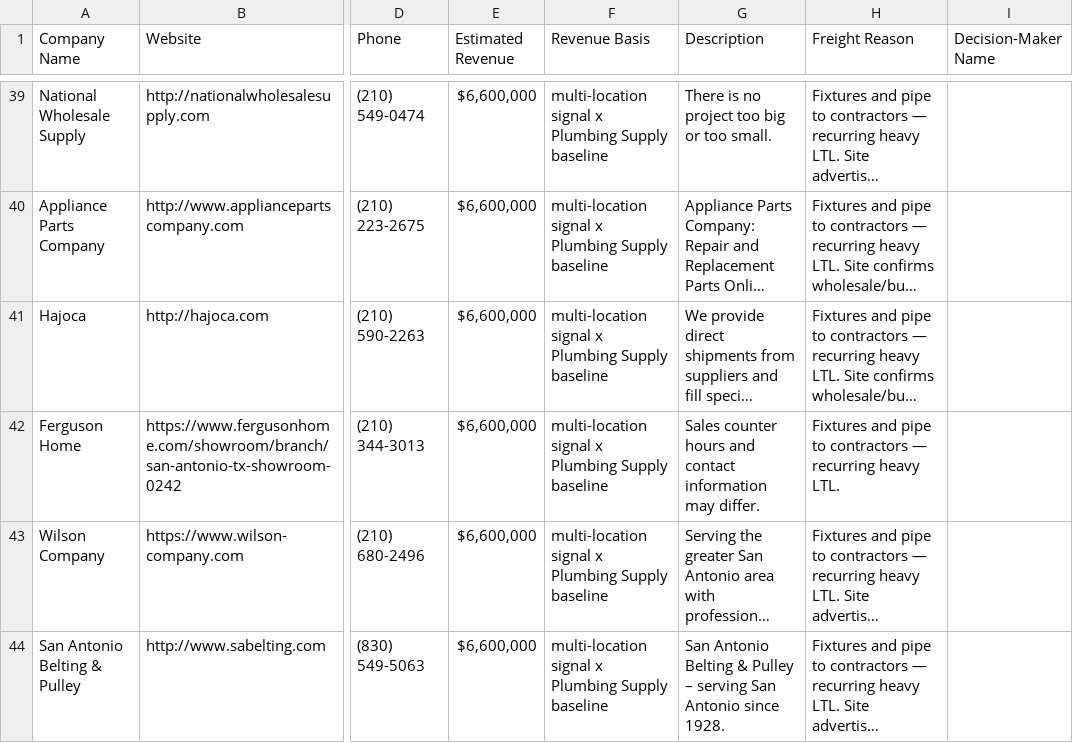
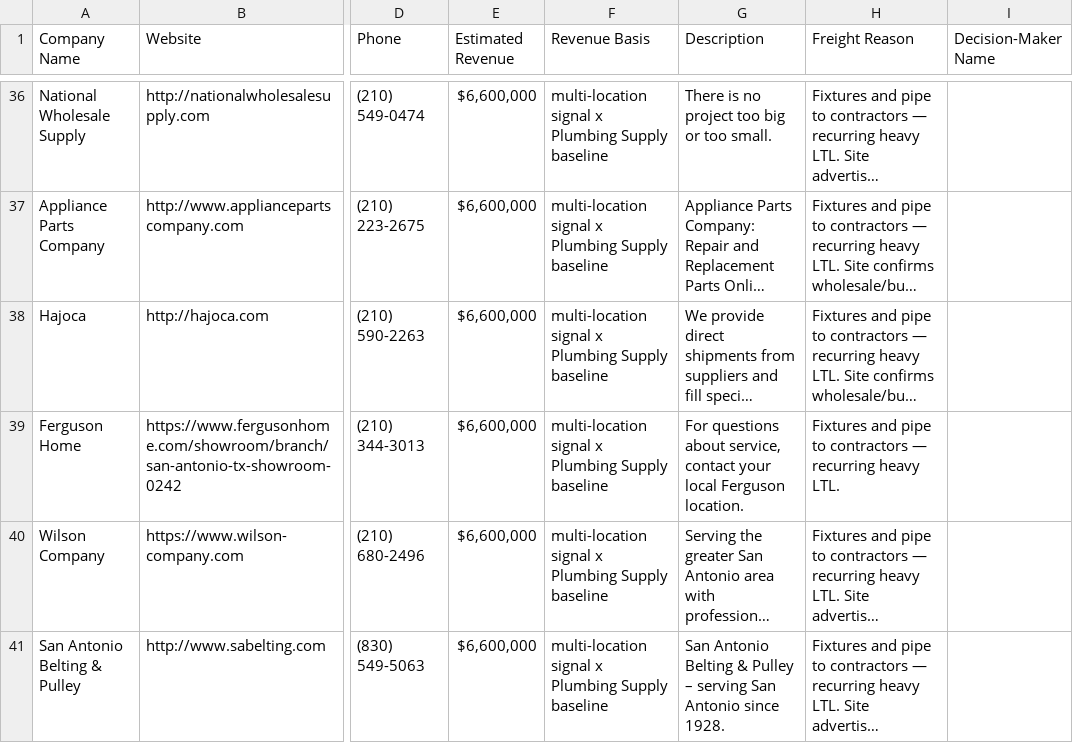
Before and after one commit to arthurval210-star/frequent-freight-2.5, a CSV file: exports/freight_leads_for_review.csv, drawn as a sheet; only a part is shown, gaps mark what is left out; long unchanged cells end in …; addresses are those after the commit; the diff covers the shown part only; the diff names each change by its address in the sheet, - before the commit and + after, or states it on an @@ line.

```diff
--- a/exports/freight_leads_for_review.csv
+++ b/exports/freight_leads_for_review.csv
-G39 (Description): Sales counter hours and contact information may differ.
+G39 (Description): For questions about service, contact your local Ferguson location.
```
Also changed, not shown: 5 added rows, 8 removed rows, 8 moved rows and 19 edited cells elsewhere in this file, 2 other files.
